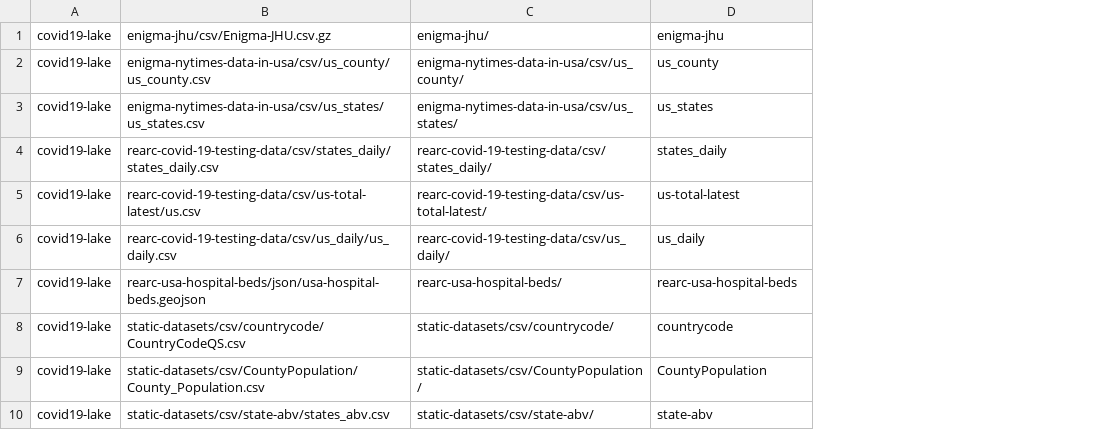
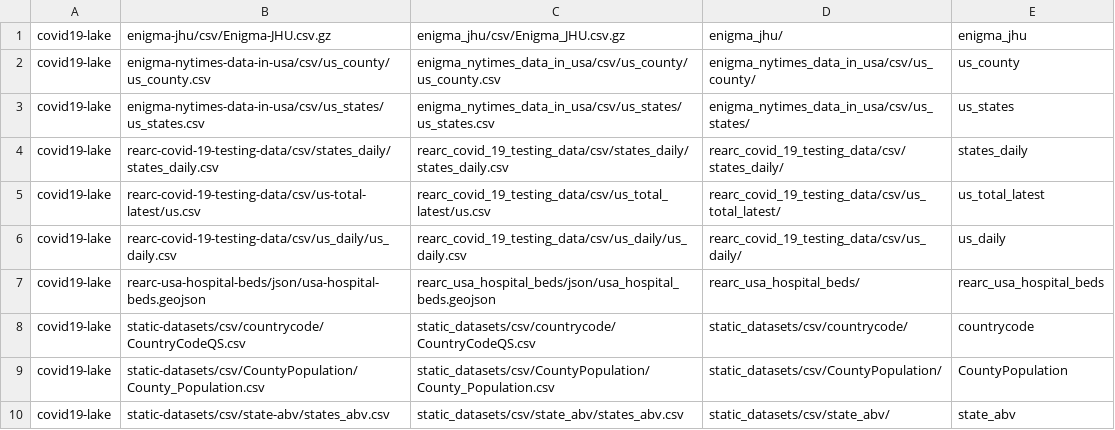
Before and after one commit to Hfelipini/3---ETL-Pipeline-on-AWS-Cloud, a CSV file: dataInfosCopy.csv, drawn as a sheet; removed rows and columns are numbered as before the commit, all else as after; the diff names each change by its address in the sheet, - before the commit and + after, or states it on an @@ line.

```diff
--- a/dataInfosCopy.csv
+++ b/dataInfosCopy.csv
-column C, rows 1-10: enigma-jhu/ | enigma-nytimes-data-in-usa/csv/us_county/ | enigma-nytimes-data-in-usa/csv/us_states/ | rearc-covid-19-testing-data/csv/states_daily/ | rearc-covid-19-testing-data/csv/us-total-latest/ | rearc-covid-19-testing-data/csv/us_daily/ | rearc-usa-hospital-beds/ | static-datasets/csv/countrycode/ | static-datasets/csv/CountyPopulation/ | static-datasets/csv/state-abv/
+column C, rows 1-10: enigma_jhu/csv/Enigma_JHU.csv.gz | enigma_nytimes_data_in_usa/csv/us_county/us_county.csv | enigma_nytimes_data_in_usa/csv/us_states/us_states.csv | rearc_covid_19_testing_data/csv/states_daily/states_daily.csv | rearc_covid_19_testing_data/csv/us_total_latest/us.csv | rearc_covid_19_testing_data/csv/us_daily/us_daily.csv | rearc_usa_hospital_beds/json/usa_hospital_beds.geojson | static_datasets/csv/countrycode/CountryCodeQS.csv | static_datasets/csv/CountyPopulation/County_Population.csv | static_datasets/csv/state_abv/states_abv.csv
+column D, rows 1-10: enigma_jhu/ | enigma_nytimes_data_in_usa/csv/us_county/ | enigma_nytimes_data_in_usa/csv/us_states/ | rearc_covid_19_testing_data/csv/states_daily/ | rearc_covid_19_testing_data/csv/us_total_latest/ | rearc_covid_19_testing_data/csv/us_daily/ | rearc_usa_hospital_beds/ | static_datasets/csv/countrycode/ | static_datasets/csv/CountyPopulation/ | static_datasets/csv/state_abv/
-E1: enigma-jhu
+E1: enigma_jhu
-E5: us-total-latest
+E5: us_total_latest
-E7: rearc-usa-hospital-beds
+E7: rearc_usa_hospital_beds
-E10: state-abv
+E10: state_abv
```
Also changed, not shown: 1 other file.
